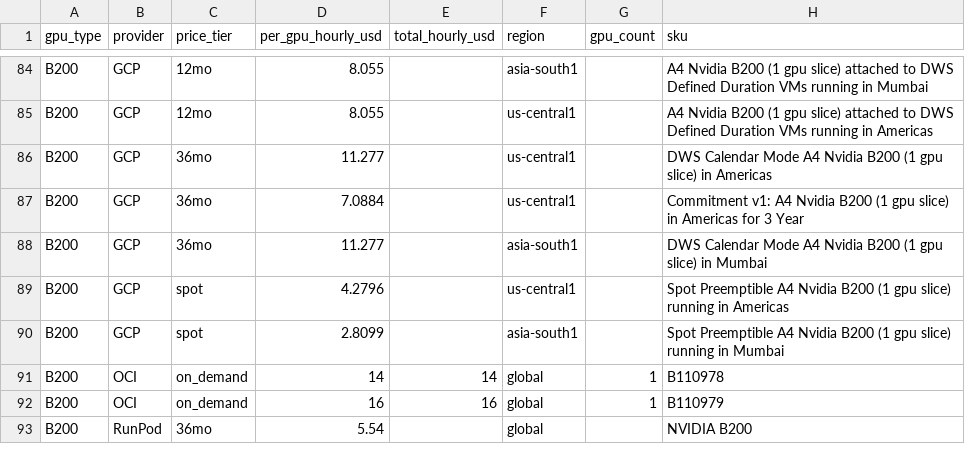
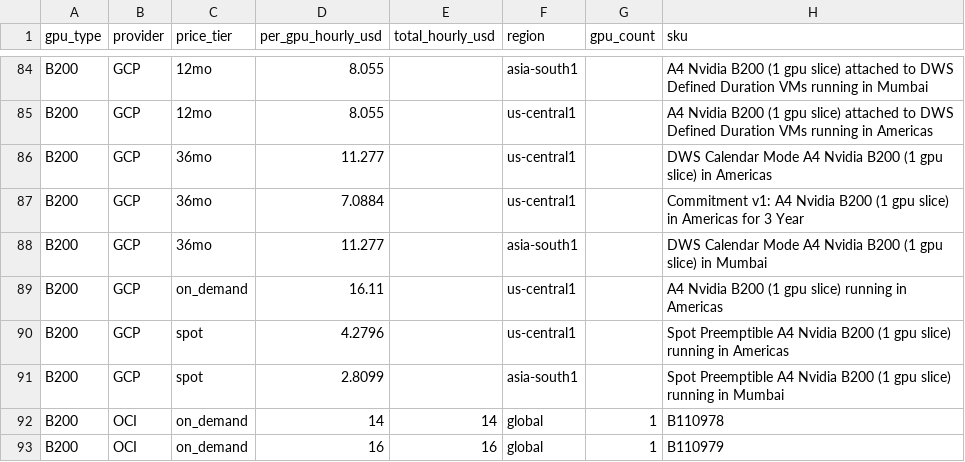
Before and after one commit to sooddvs/gpu-pricing, a CSV file: gpu_pricing_raw.csv, drawn as a sheet; only a part is shown, gaps mark what is left out; the shorter side is filled out with more unchanged rows; the diff names each change by its address in the sheet, - before the commit and + after, or states it on an @@ line.

```diff
--- a/gpu_pricing_raw.csv
+++ b/gpu_pricing_raw.csv
+row 89: B200 | GCP | on_demand | 16.11 |  | us-central1 |  | A4 Nvidia B200 (1 gpu slice) running in Americas
```
Also changed, not shown: gpu_pricing_comparison.csv, gpu_pricing_history.csv, 2 other files.
